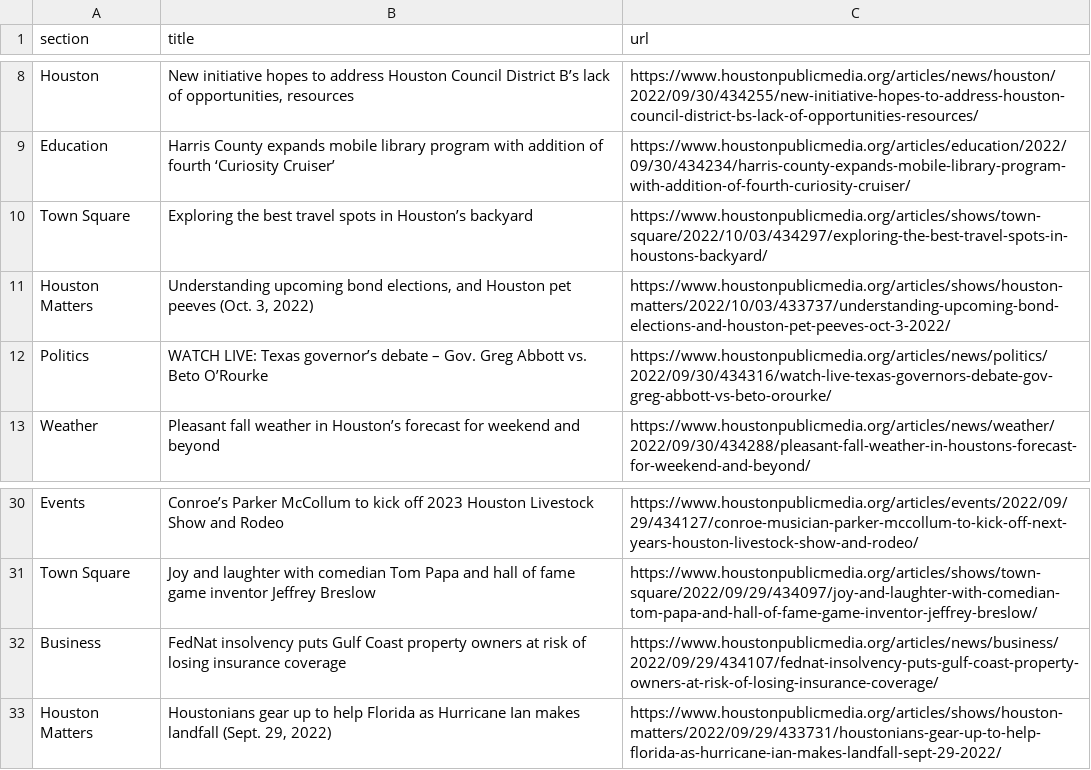
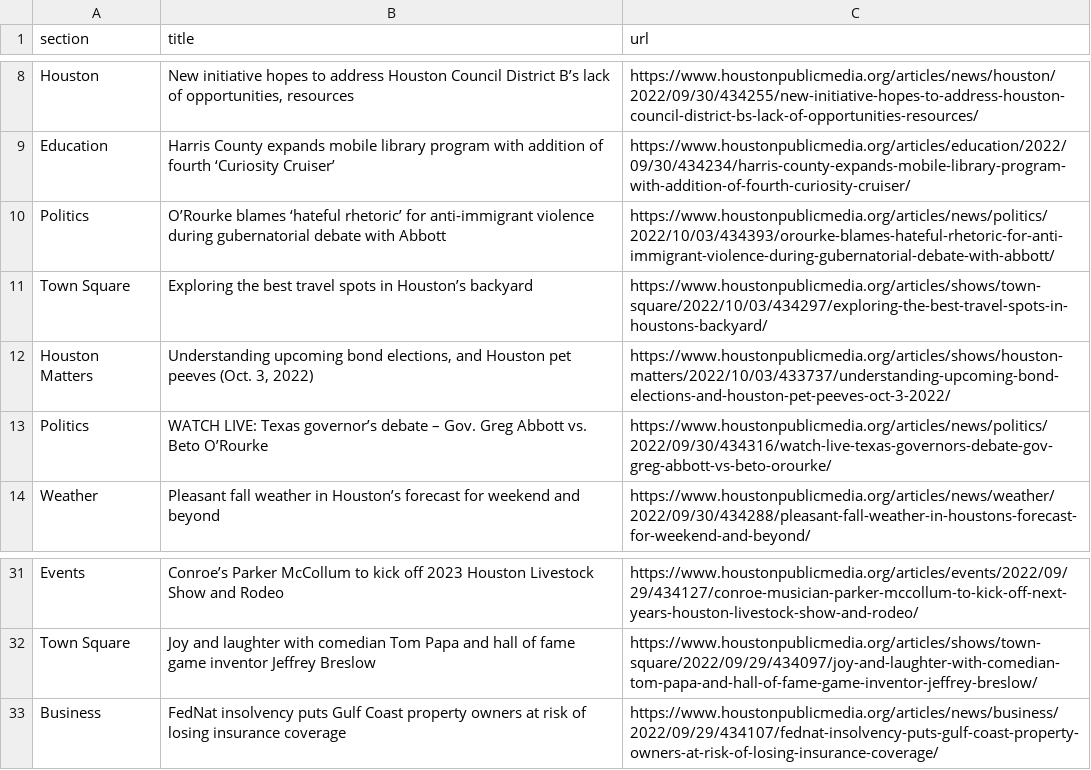
Before and after one commit to jsoma/auto-scraper, a CSV file: npr.csv, drawn as a sheet; only a part is shown, gaps mark what is left out; removed rows and columns are numbered as before the commit, all else as after; the diff names each change by its address in the sheet, - before the commit and + after, or states it on an @@ line.

```diff
--- a/npr.csv
+++ b/npr.csv
+row 10: Politics | O’Rourke blames ‘hateful rhetoric’ for anti-immigrant violence during gubernatorial debate with Abbott | https://www.houstonpublicmedia.org/articles/news/politics/2022/10/03/434393/orourke-blames-hateful-rhetoric-for-anti-immigrant-violence-during-gubernatorial-debate-with-abbott/
-row 33: Houston Matters | Houstonians gear up to help Florida as Hurricane Ian makes landfall (Sept. 29, 2022) | https://www.houstonpublicmedia.org/articles/shows/houston-matters/2022/09/29/433731/houstonians-gear-up-to-help-florida-as-hurricane-ian-makes-landfall-sept-29-2022/
```
